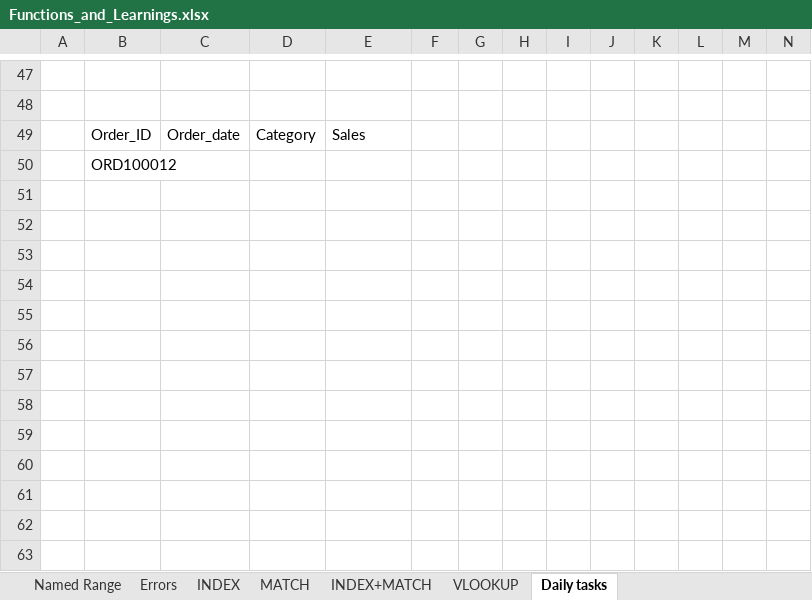
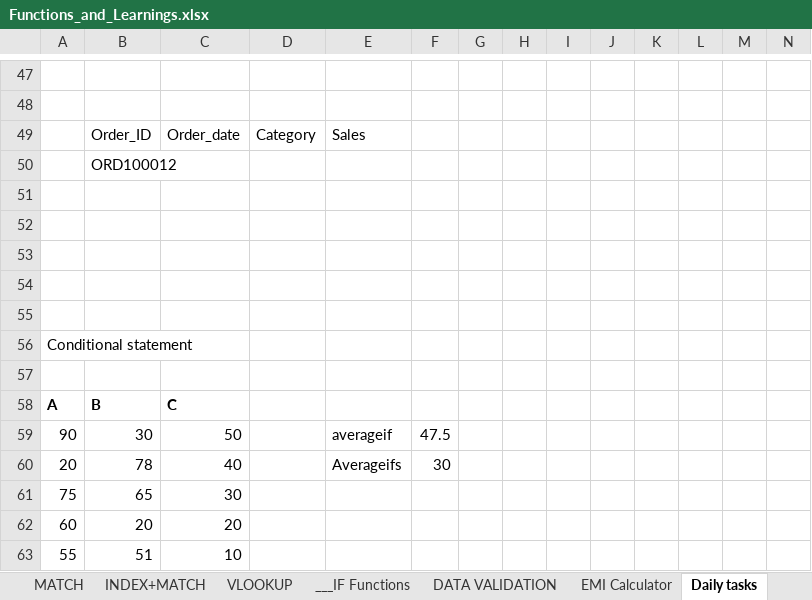
Before and after one commit to rakeshkanthavelu2003-stack/Dmart_sales_analysis, an Excel workbook: Functions_and_Learnings.xlsx, sheet Daily tasks, drawn as a sheet; only a part is shown, gaps mark what is left out; values as stored, in another font and other column widths than the file's, no borders; rows hold the shown columns only; the diff names each change by its address in the sheet, - before the commit and + after, or states it on an @@ line.

```diff
--- a/Functions_and_Learnings.xlsx (sheet Daily tasks)
+++ b/Functions_and_Learnings.xlsx (sheet Daily tasks)
+sheet tab: ___IF Functions
+sheet tab: DATA VALIDATION
+sheet tab: EMI Calculator
+row 51: (empty)
+row 52: (empty)
+row 53: (empty)
+row 54: (empty)
+row 55: (empty)
+row 56: Conditional statement
+row 57: (empty)
+row 58: A | B | C
+row 59: 90 | 30 | 50 |  | averageif | 47.5
+row 60: 20 | 78 | 40 |  | Averageifs | 30
+row 61: 75 | 65 | 30
+row 62: 60 | 20 | 20
+row 63: 55 | 51 | 10
```
Also changed, not shown: sheet Date Function, 1 other file.
